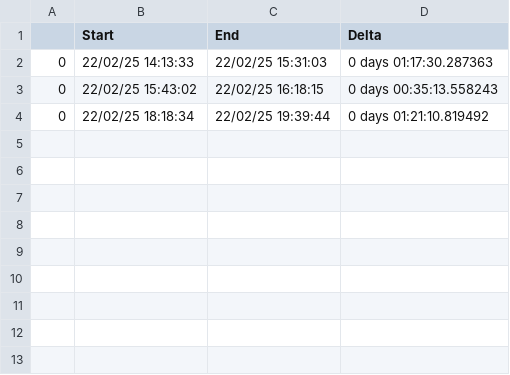
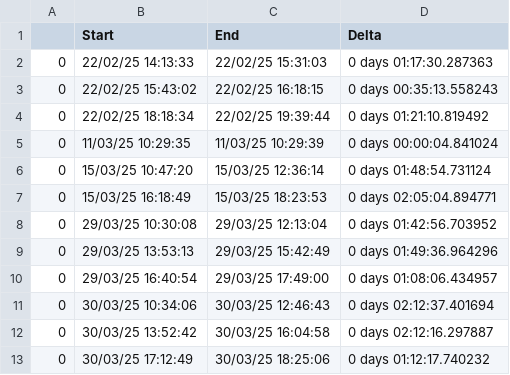
Before and after one commit to moimeme01/Study, a CSV file: hours_done/Thermodynamique.csv, drawn as a sheet; the diff names each change by its address in the sheet, - before the commit and + after, or states it on an @@ line.

```diff
--- a/hours_done/Thermodynamique.csv
+++ b/hours_done/Thermodynamique.csv
+row 5: 0 | 11/03/25 10:29:35 | 11/03/25 10:29:39 | 0 days 00:00:04.841024
+row 6: 0 | 15/03/25 10:47:20 | 15/03/25 12:36:14 | 0 days 01:48:54.731124
+row 7: 0 | 15/03/25 16:18:49 | 15/03/25 18:23:53 | 0 days 02:05:04.894771
+row 8: 0 | 29/03/25 10:30:08 | 29/03/25 12:13:04 | 0 days 01:42:56.703952
+row 9: 0 | 29/03/25 13:53:13 | 29/03/25 15:42:49 | 0 days 01:49:36.964296
+row 10: 0 | 29/03/25 16:40:54 | 29/03/25 17:49:00 | 0 days 01:08:06.434957
+row 11: 0 | 30/03/25 10:34:06 | 30/03/25 12:46:43 | 0 days 02:12:37.401694
+row 12: 0 | 30/03/25 13:52:42 | 30/03/25 16:04:58 | 0 days 02:12:16.297887
+row 13: 0 | 30/03/25 17:12:49 | 30/03/25 18:25:06 | 0 days 01:12:17.740232
```
Also changed, not shown: TPCMNUMBERS.csv, hours_done/MécaniquedesMilieuxContinus.csv, 5 other files.
